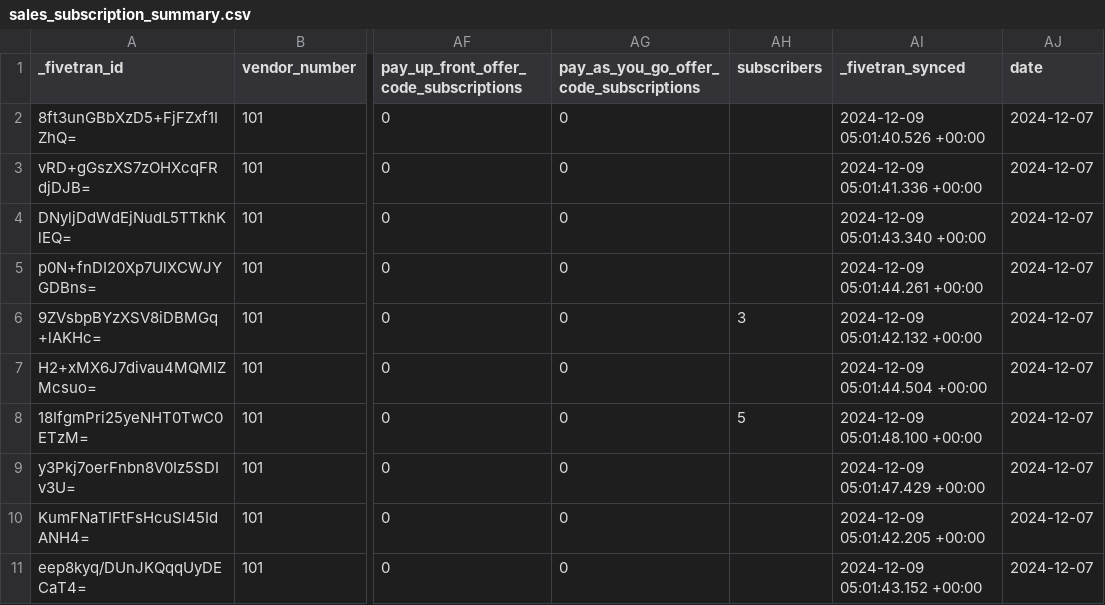
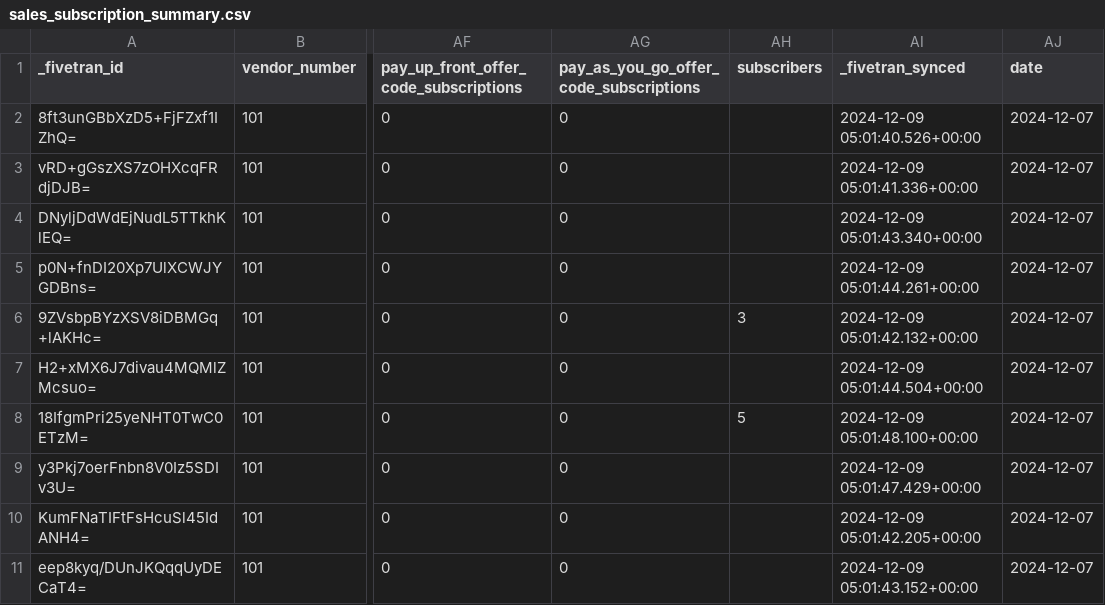
Before and after one commit to fivetran/dbt_apple_store, a CSV file: integration_tests/seeds/sales_subscription_summary.csv, drawn as a sheet; only a part is shown, gaps mark what is left out; the diff names each change by its address in the sheet, - before the commit and + after, or states it on an @@ line.

```diff
--- a/integration_tests/seeds/sales_subscription_summary.csv
+++ b/integration_tests/seeds/sales_subscription_summary.csv
-AI2 (_fivetran_synced): 2024-12-09 05:01:40.526 +00:00
+AI2 (_fivetran_synced): 2024-12-09 05:01:40.526+00:00
-AI3 (_fivetran_synced): 2024-12-09 05:01:41.336 +00:00
+AI3 (_fivetran_synced): 2024-12-09 05:01:41.336+00:00
-AI4 (_fivetran_synced): 2024-12-09 05:01:43.340 +00:00
+AI4 (_fivetran_synced): 2024-12-09 05:01:43.340+00:00
-AI5 (_fivetran_synced): 2024-12-09 05:01:44.261 +00:00
+AI5 (_fivetran_synced): 2024-12-09 05:01:44.261+00:00
-AI6 (_fivetran_synced): 2024-12-09 05:01:42.132 +00:00
+AI6 (_fivetran_synced): 2024-12-09 05:01:42.132+00:00
-AI7 (_fivetran_synced): 2024-12-09 05:01:44.504 +00:00
+AI7 (_fivetran_synced): 2024-12-09 05:01:44.504+00:00
-AI8 (_fivetran_synced): 2024-12-09 05:01:48.100 +00:00
+AI8 (_fivetran_synced): 2024-12-09 05:01:48.100+00:00
-AI9 (_fivetran_synced): 2024-12-09 05:01:47.429 +00:00
+AI9 (_fivetran_synced): 2024-12-09 05:01:47.429+00:00
-AI10 (_fivetran_synced): 2024-12-09 05:01:42.205 +00:00
+AI10 (_fivetran_synced): 2024-12-09 05:01:42.205+00:00
-AI11 (_fivetran_synced): 2024-12-09 05:01:43.152 +00:00
+AI11 (_fivetran_synced): 2024-12-09 05:01:43.152+00:00
```
Also changed, not shown: 6 other files.
